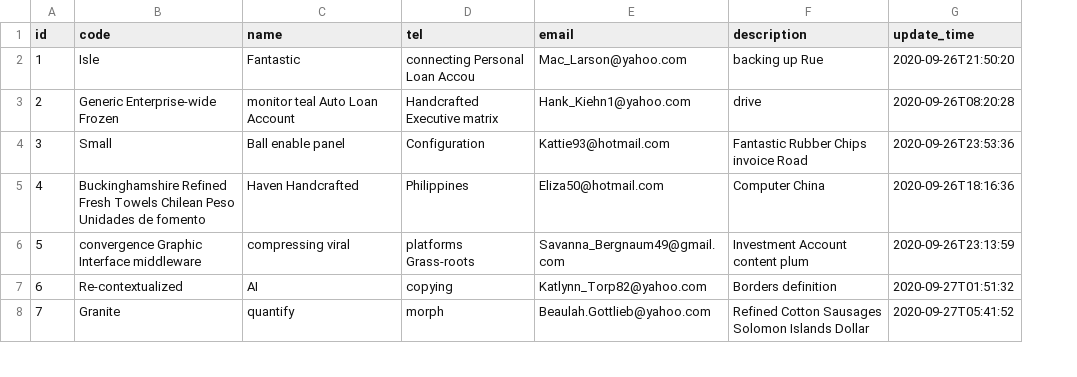
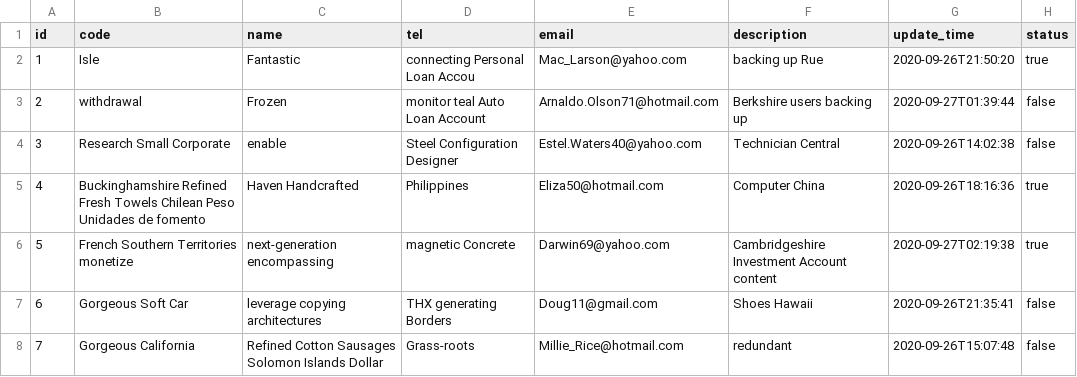
Before and after one commit to nvn41091/project-report-service, a CSV file: src/main/resources/config/liquibase/fake-data/company.csv, drawn as a sheet; only a part is shown; the diff covers the shown part only; the diff names each change by its address in the sheet, - before the commit and + after, or states it on an @@ line.

```diff
--- a/src/main/resources/config/liquibase/fake-data/company.csv
+++ b/src/main/resources/config/liquibase/fake-data/company.csv
+column H (status), rows 2-8: true | false | false | true | true | false | false
-B3 (code): Generic Enterprise-wide Frozen
+B3 (code): withdrawal
-C3 (name): monitor teal Auto Loan Account
+C3 (name): Frozen
-D3 (tel): Handcrafted Executive matrix
+D3 (tel): monitor teal Auto Loan Account
-E3 (email): Hank_Kiehn1@yahoo.com
+E3 (email): Arnaldo.Olson71@hotmail.com
-F3 (description): drive
+F3 (description): Berkshire users backing up
-G3 (update_time): 2020-09-26T08:20:28
+G3 (update_time): 2020-09-27T01:39:44
-B4 (code): Small
+B4 (code): Research Small Corporate
-C4 (name): Ball enable panel
+C4 (name): enable
-D4 (tel): Configuration
+D4 (tel): Steel Configuration Designer
-E4 (email): Kattie93@hotmail.com
+E4 (email): Estel.Waters40@yahoo.com
-F4 (description): Fantastic Rubber Chips invoice Road
+F4 (description): Technician Central
-G4 (update_time): 2020-09-26T23:53:36
+G4 (update_time): 2020-09-26T14:02:38
-B6 (code): convergence Graphic Interface middleware
+B6 (code): French Southern Territories monetize
-C6 (name): compressing viral
+C6 (name): next-generation encompassing
-D6 (tel): platforms Grass-roots
+D6 (tel): magnetic Concrete
-E6 (email): Savanna_Bergnaum49@gmail.com
+E6 (email): Darwin69@yahoo.com
-F6 (description): Investment Account content plum
+F6 (description): Cambridgeshire Investment Account content
-G6 (update_time): 2020-09-26T23:13:59
+G6 (update_time): 2020-09-27T02:19:38
-B7 (code): Re-contextualized
+B7 (code): Gorgeous Soft Car
-C7 (name): AI
+C7 (name): leverage copying architectures
-D7 (tel): copying
+D7 (tel): THX generating Borders
-E7 (email): Katlynn_Torp82@yahoo.com
+E7 (email): Doug11@gmail.com
-F7 (description): Borders definition
+F7 (description): Shoes Hawaii
-G7 (update_time): 2020-09-27T01:51:32
+G7 (update_time): 2020-09-26T21:35:41
-B8 (code): Granite
+B8 (code): Gorgeous California
-C8 (name): quantify
+C8 (name): Refined Cotton Sausages Solomon Islands Dollar
-D8 (tel): morph
+D8 (tel): Grass-roots
-E8 (email): Beaulah.Gottlieb@yahoo.com
+E8 (email): Millie_Rice@hotmail.com
-F8 (description): Refined Cotton Sausages Solomon Islands Dollar
+F8 (description): redundant
-G8 (update_time): 2020-09-27T05:41:52
+G8 (update_time): 2020-09-26T15:07:48
```
Also changed, not shown: 18 edited cells elsewhere in this file, 19 other files.
